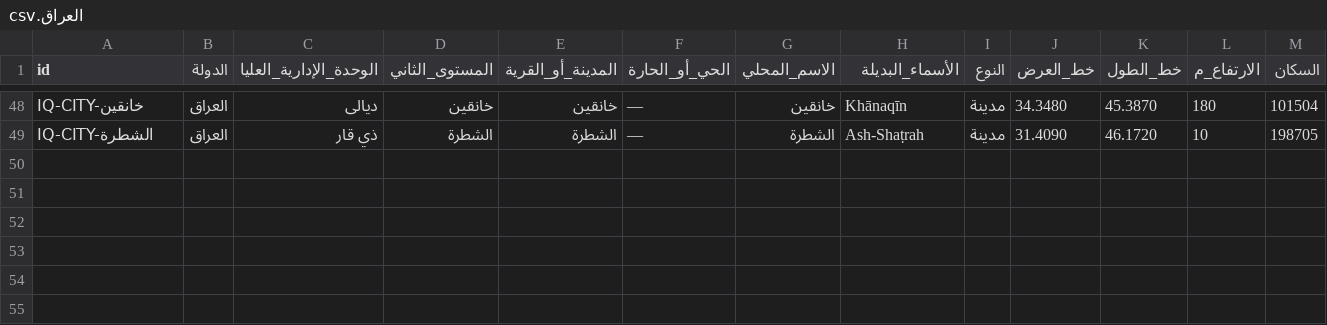
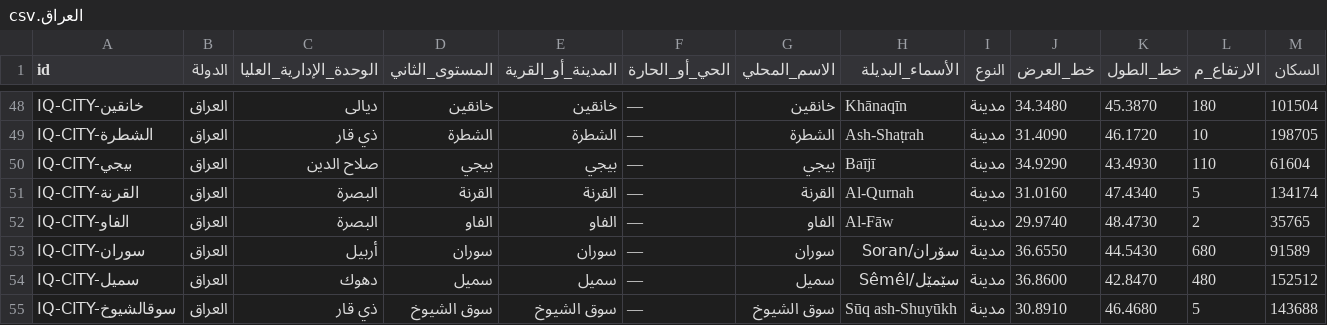
Before and after one commit to hishamalmushrea-cloud/arab, a CSV file: قاعدة_بيانات_الأماكن/العراق.csv, drawn as a sheet; only a part is shown, gaps mark what is left out; rows hold the shown columns only; the diff names each change by its address in the sheet, - before the commit and + after, or states it on an @@ line.

Commit message:
المرحلة الخامسة (العراق): بيجي والقرنة والفاو وسوران وسميل وسوق الشيوخ
سميل في دهوك لا نينوى؛ القرنة والفاو في البصرة لا ذي قار؛ سوران في أربيل لا السليمانية.
تعداد 25 نوفمبر 2024.

Co-authored-by: arena-agent <297053741+arena-agent@users.noreply.github.com>

```diff
--- a/قاعدة_بيانات_الأماكن/العراق.csv
+++ b/قاعدة_بيانات_الأماكن/العراق.csv
+row 50: IQ-CITY-بيجي | العراق | صلاح الدين | بيجي | بيجي | — | بيجي | Baījī | مدينة | 34.9290 | 43.4930 | 110 | 61604
+row 51: IQ-CITY-القرنة | العراق | البصرة | القرنة | القرنة | — | القرنة | Al-Qurnah | مدينة | 31.0160 | 47.4340 | 5 | 134174
+row 52: IQ-CITY-الفاو | العراق | البصرة | الفاو | الفاو | — | الفاو | Al-Fāw | مدينة | 29.9740 | 48.4730 | 2 | 35765
+row 53: IQ-CITY-سوران | العراق | أربيل | سوران | سوران | — | سوران | سۆران/Soran | مدينة | 36.6550 | 44.5430 | 680 | 91589
+row 54: IQ-CITY-سميل | العراق | دهوك | سميل | سميل | — | سميل | سێمێل/Sêmêl | مدينة | 36.8600 | 42.8470 | 480 | 152512
+row 55: IQ-CITY-سوقالشيوخ | العراق | ذي قار | سوق الشيوخ | سوق الشيوخ | — | سوق الشيوخ | Sūq ash-Shuyūkh | مدينة | 30.8910 | 46.4680 | 5 | 143688
```
Also changed, not shown: 9 other files.
